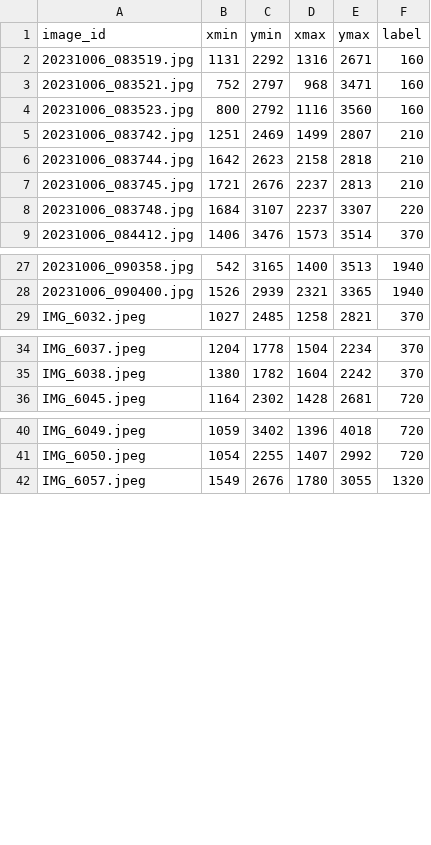
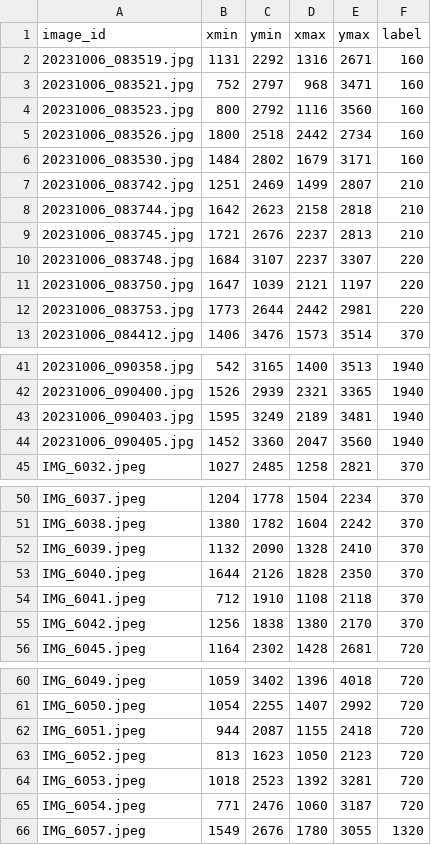
Before and after one commit to roannalim/dsa3101-2310-12-ocr, a CSV file: backend/model/pytorch_ocr_model/training_data.csv (was backend/model/pytorch_ocr_model/train_data.csv), drawn as a sheet; only a part is shown, gaps mark what is left out; the diff covers the shown part only; the diff names each change by its address in the sheet, - before the commit and + after, or states it on an @@ line.

```diff
--- a/backend/model/pytorch_ocr_model/train_data.csv
+++ b/backend/model/pytorch_ocr_model/training_data.csv
+row 5: 20231006_083526.jpg | 1800 | 2518 | 2442 | 2734 | 160
+row 6: 20231006_083530.jpg | 1484 | 2802 | 1679 | 3171 | 160
+row 11: 20231006_083750.jpg | 1647 | 1039 | 2121 | 1197 | 220
+row 12: 20231006_083753.jpg | 1773 | 2644 | 2442 | 2981 | 220
+row 43: 20231006_090403.jpg | 1595 | 3249 | 2189 | 3481 | 1940
+row 44: 20231006_090405.jpg | 1452 | 3360 | 2047 | 3560 | 1940
+row 52: IMG_6039.jpeg | 1132 | 2090 | 1328 | 2410 | 370
+row 53: IMG_6040.jpeg | 1644 | 2126 | 1828 | 2350 | 370
+row 54: IMG_6041.jpeg | 712 | 1910 | 1108 | 2118 | 370
+row 55: IMG_6042.jpeg | 1256 | 1838 | 1380 | 2170 | 370
+row 62: IMG_6051.jpeg | 944 | 2087 | 1155 | 2418 | 720
+row 63: IMG_6052.jpeg | 813 | 1623 | 1050 | 2123 | 720
+row 64: IMG_6053.jpeg | 1018 | 2523 | 1392 | 3281 | 720
+row 65: IMG_6054.jpeg | 771 | 2476 | 1060 | 3187 | 720
```
Also changed, not shown: 15 added rows elsewhere in this file, 7 other files.
